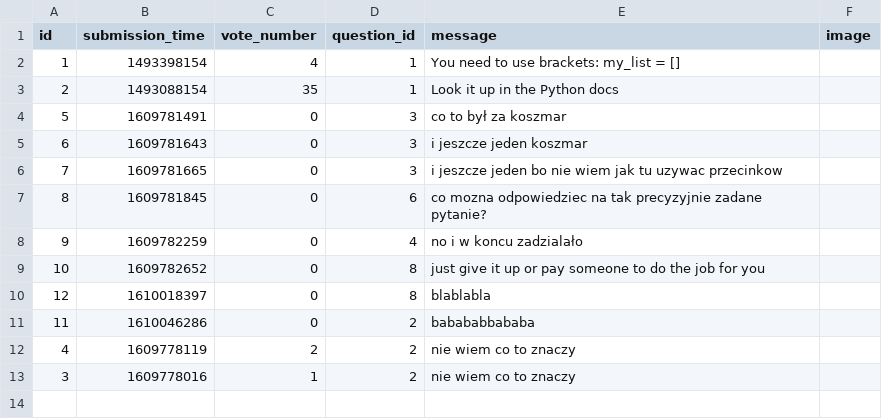
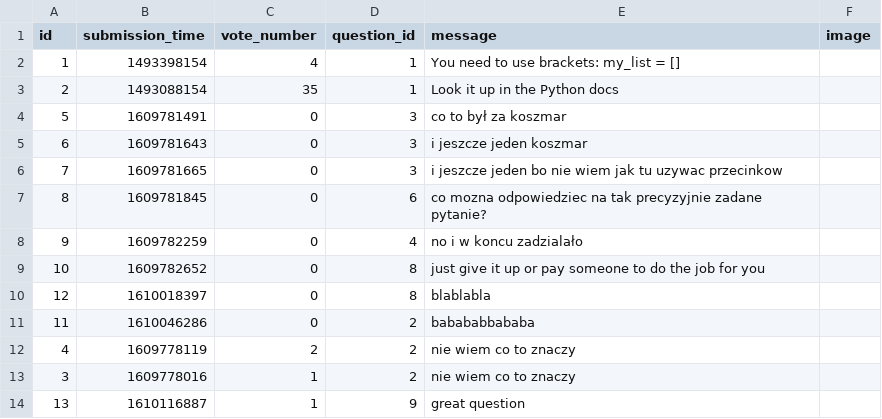
Before and after one commit to jzakrzewska/Ask_Mate_Codecool, a CSV file: sample_data/answer.csv, drawn as a sheet.

```diff
--- a/sample_data/answer.csv
+++ b/sample_data/answer.csv
@@ -13 +13,2 @@ id,submission_time,vote_number,question_id,message,image
 3,1609778016,1,2,nie wiem co to znaczy,
+13,1610116887,1,9,great question,
```
Also changed, not shown: sample_data/question.csv, 3 other files.
